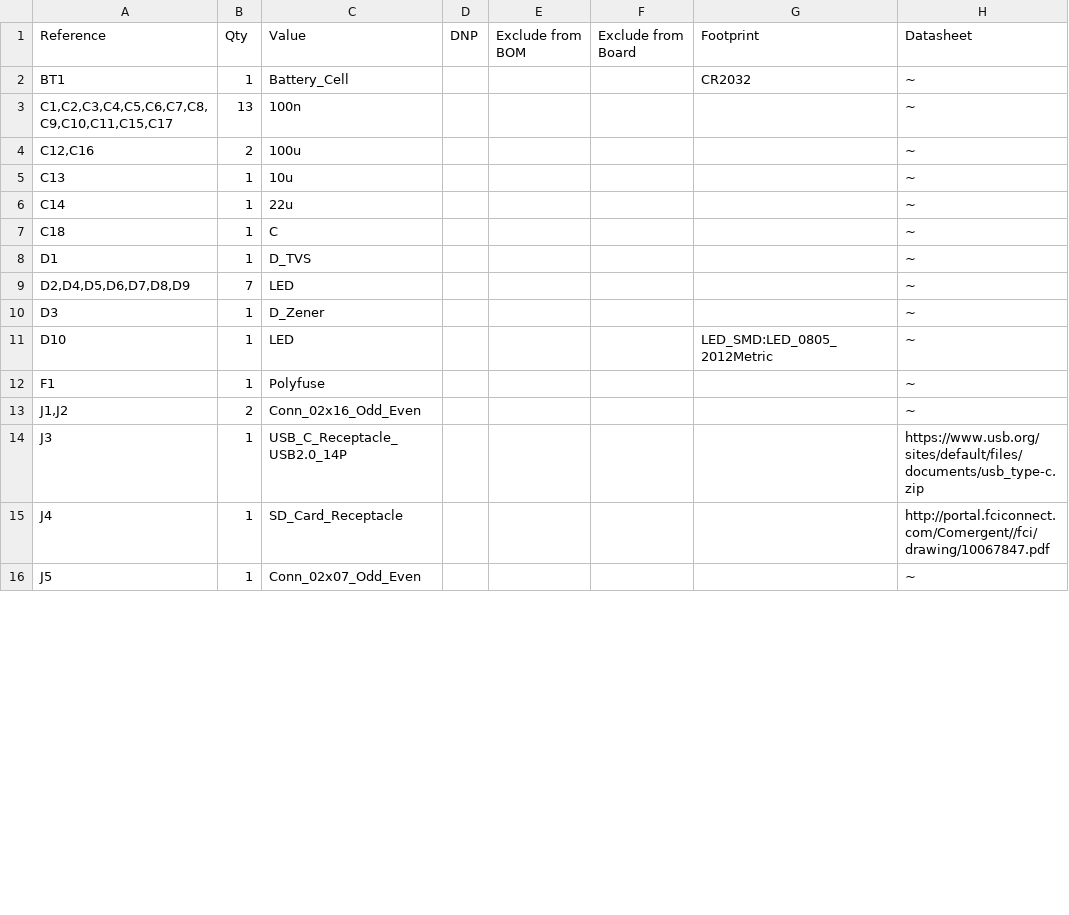
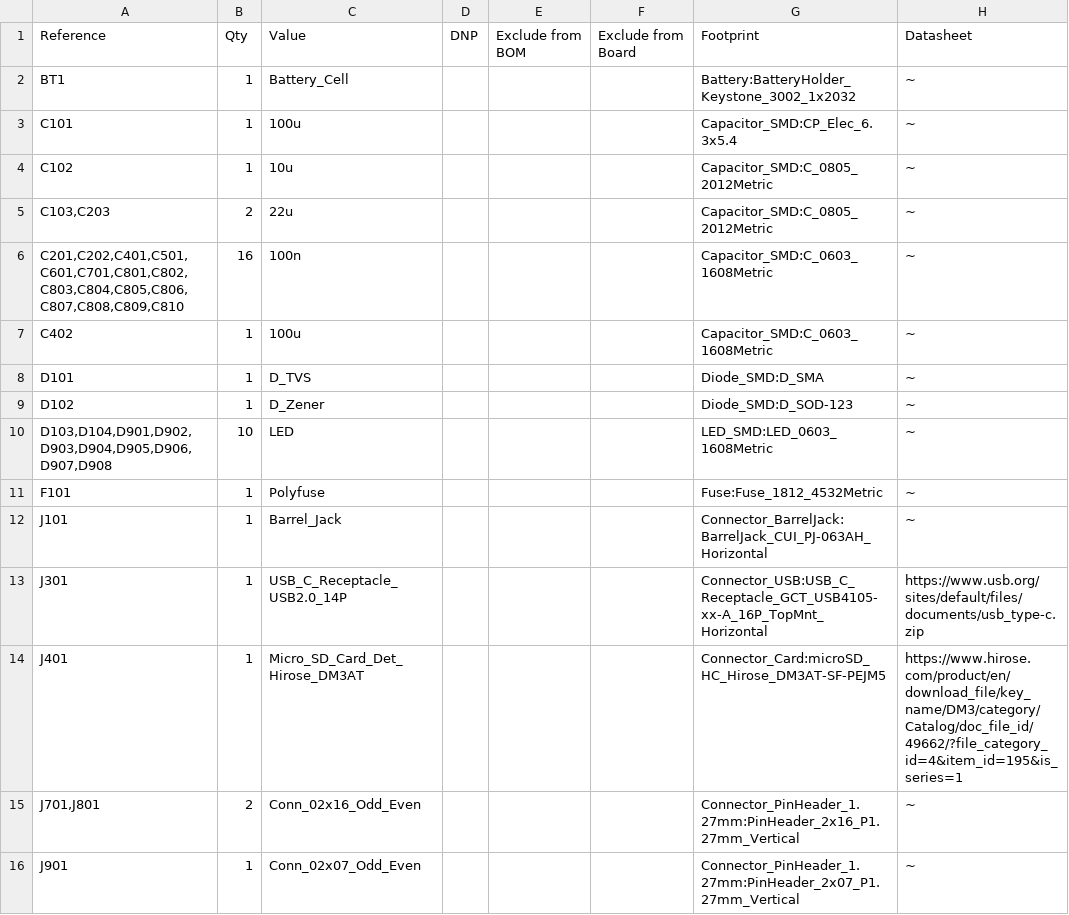
Before and after one commit to fortunelabs-io/fortunelabs-mainboard-l, a CSV file: hardware/fortunelabs_mainboard_v0/fortunelabs_mainboard_v0.csv, drawn as a sheet; only a part is shown; the diff covers the shown part only.

Commit message:
chore(hardware): re-export the BOM from the schematic
The CSV still carried the flat pre-band designators and had no footprints
assigned, so it described the board as it stood before the designator
renumber, the barrel-jack inlet, the indicators and the test points landed.
Regenerated with kicad-cli from fortunelabs_mainboard_v0.kicad_sch using the
export settings already stored in the project file; no cell was edited by
hand.

Verified against the schematic: 36 rows, 108 designators, every Qty equal to
its reference count, and the reference set identical to the schematic's.

kicad-cli localises field values from the KiCad language setting, which would
have written the DNP column as "DNP (不作装配)". Exported against a
throwaway config home set to the default language to keep the artifact ASCII.

```diff
--- a/hardware/fortunelabs_mainboard_v0/fortunelabs_mainboard_v0.csv
+++ b/hardware/fortunelabs_mainboard_v0/fortunelabs_mainboard_v0.csv
@@ -1,16 +1,16 @@
 "Reference","Qty","Value","DNP","Exclude from BOM","Exclude from Board","Footprint","Datasheet"
-"BT1","1","Battery_Cell","","","","CR2032","~"
-"C1,C2,C3,C4,C5,C6,C7,C8,C9,C10,C11,C15,C17","13","100n","","","","","~"
-"C12,C16","2","100u","","","","","~"
-"C13","1","10u","","","","","~"
-"C14","1","22u","","","","","~"
-"C18","1","C","","","","","~"
-"D1","1","D_TVS","","","","","~"
-"D2,D4,D5,D6,D7,D8,D9","7","LED","","","","","~"
-"D3","1","D_Zener","","","","","~"
-"D10","1","LED","","","","LED_SMD:LED_0805_2012Metric","~"
-"F1","1","Polyfuse","","","","","~"
-"J1,J2","2","Conn_02x16_Odd_Even","","","","","~"
-"J3","1","USB_C_Receptacle_USB2.0_14P","","","","","https://www.usb.org/sites/default/files/documents/usb_type-c.zip"
-"J4","1","SD_Card_Receptacle","","","","","http://portal.fciconnect.com/Comergent//fci/drawing/10067847.pdf"
-"J5","1","Conn_02x07_Odd_Even","","","","","~"
+"BT1","1","Battery_Cell","","","","Battery:BatteryHolder_Keystone_3002_1x2032","~"
+"C101","1","100u","","","","Capacitor_SMD:CP_Elec_6.3x5.4","~"
+"C102","1","10u","","","","Capacitor_SMD:C_0805_2012Metric","~"
+"C103,C203","2","22u","","","","Capacitor_SMD:C_0805_2012Metric","~"
+"C201,C202,C401,C501,C601,C701,C801,C802,C803,C804,C805,C806,C807,C808,C809,C810","16","100n","","","","Capacitor_SMD:C_0603_1608Metric","~"
+"C402","1","100u","","","","Capacitor_SMD:C_0603_1608Metric","~"
+"D101","1","D_TVS","","","","Diode_SMD:D_SMA","~"
+"D102","1","D_Zener","","","","Diode_SMD:D_SOD-123","~"
+"D103,D104,D901,D902,D903,D904,D905,D906,D907,D908","10","LED","","","","LED_SMD:LED_0603_1608Metric","~"
+"F101","1","Polyfuse","","","","Fuse:Fuse_1812_4532Metric","~"
+"J101","1","Barrel_Jack","","","","Connector_BarrelJack:BarrelJack_CUI_PJ-063AH_Horizontal","~"
+"J301","1","USB_C_Receptacle_USB2.0_14P","","","","Connector_USB:USB_C_Receptacle_GCT_USB4105-xx-A_16P_TopMnt_Horizontal","https://www.usb.org/sites/default/files/documents/usb_type-c.zip"
+"J401","1","Micro_SD_Card_Det_Hirose_DM3AT","","","","Connector_Card:microSD_HC_Hirose_DM3AT-SF-PEJM5","https://www.hirose.com/product/en/download_file/key_name/DM3/category/Catalog/doc_file_id/49662/?file_category_id=4&item_id=195&is_series=1"
+"J701,J801","2","Conn_02x16_Odd_Even","","","","Connector_PinHeader_1.27mm:PinHeader_2x16_P1.27mm_Vertical","~"
+"J901","1","Conn_02x07_Odd_Even","","","","Connector_PinHeader_1.27mm:PinHeader_2x07_P1.27mm_Vertical","~"
```
Also changed, not shown: 8 added rows, 8 removed rows and 23 edited cells elsewhere in this file.
